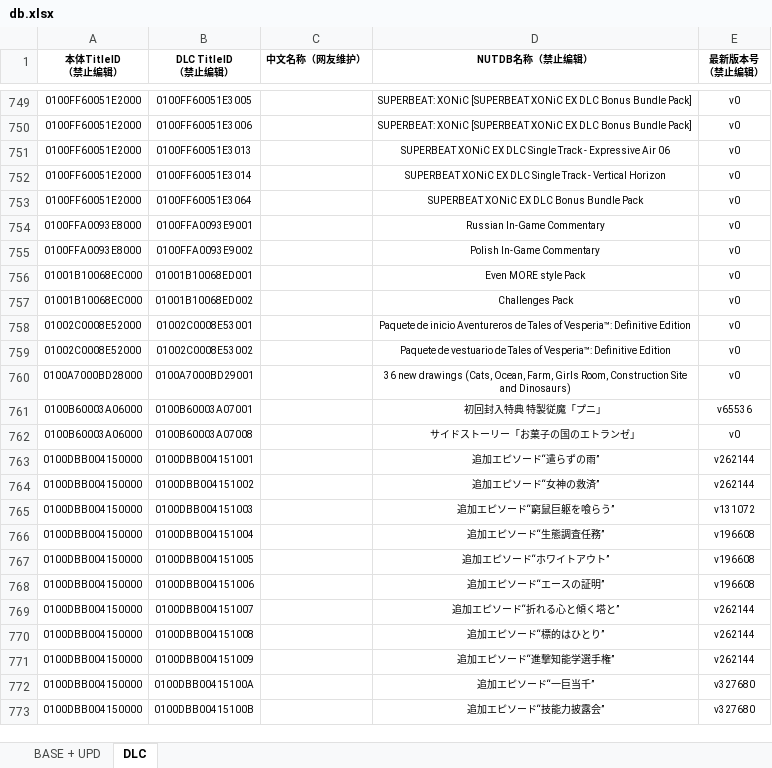
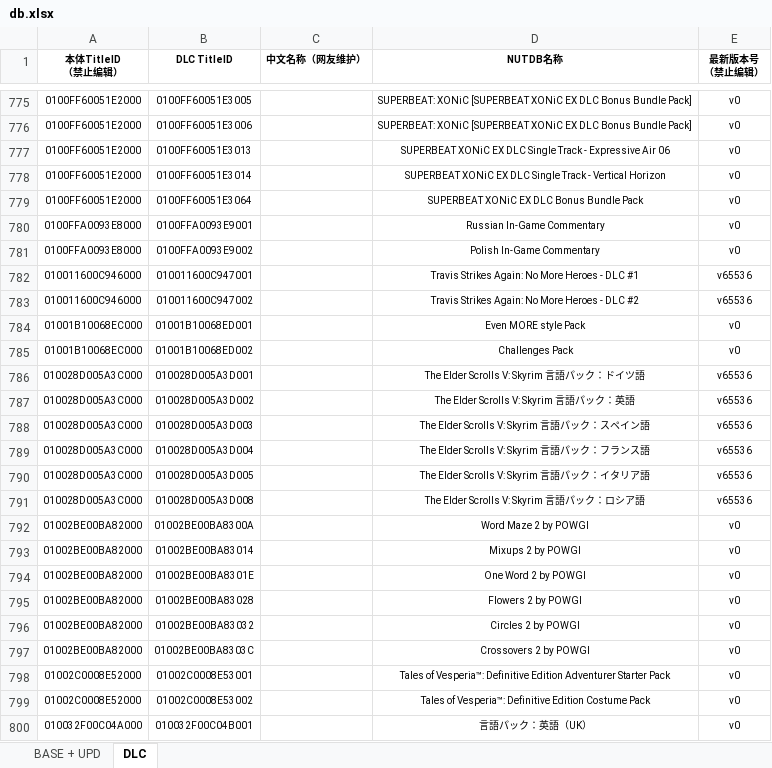
Before and after one commit to ningxiaoxiao/NSGameDownloader, an Excel workbook: NSGameDownloader/db.xlsx, sheet DLC, drawn as a sheet; only a part is shown, gaps mark what is left out; the shorter side is filled out with more unchanged rows; values as stored, in another font and other column widths than the file's, no borders; addresses are those after the commit; ↵ is a line break in a cell; the diff covers the shown part only; the diff names each change by its address in the sheet, - before the commit and + after, or states it on an @@ line.

```diff
--- a/NSGameDownloader/db.xlsx (sheet DLC)
+++ b/NSGameDownloader/db.xlsx (sheet DLC)
-B1: DLC TitleID ↵ （禁止编辑）
+B1: DLC TitleID
-D1: NUTDB名称（禁止编辑）
+D1: NUTDB名称
+row 782: 010011600C946000 | 010011600C947001 |  | Travis Strikes Again: No More Heroes - DLC #1 | v65536
+row 783: 010011600C946000 | 010011600C947002 |  | Travis Strikes Again: No More Heroes - DLC #2 | v65536
+row 786: 010028D005A3C000 | 010028D005A3D001 |  | The Elder Scrolls V: Skyrim 言語パック：ドイツ語 | v65536
+row 787: 010028D005A3C000 | 010028D005A3D002 |  | The Elder Scrolls V: Skyrim 言語パック：英語 | v65536
+row 788: 010028D005A3C000 | 010028D005A3D003 |  | The Elder Scrolls V: Skyrim 言語パック：スペイン語 | v65536
+row 789: 010028D005A3C000 | 010028D005A3D004 |  | The Elder Scrolls V: Skyrim 言語パック：フランス語 | v65536
+row 790: 010028D005A3C000 | 010028D005A3D005 |  | The Elder Scrolls V: Skyrim 言語パック：イタリア語 | v65536
+row 791: 010028D005A3C000 | 010028D005A3D008 |  | The Elder Scrolls V: Skyrim 言語パック：ロシア語 | v65536
+row 792: 01002BE00BA82000 | 01002BE00BA8300A |  | Word Maze 2 by POWGI | v0
+row 793: 01002BE00BA82000 | 01002BE00BA83014 |  | Mixups 2 by POWGI | v0
+row 794: 01002BE00BA82000 | 01002BE00BA8301E |  | One Word 2 by POWGI | v0
+row 795: 01002BE00BA82000 | 01002BE00BA83028 |  | Flowers 2 by POWGI | v0
+row 796: 01002BE00BA82000 | 01002BE00BA83032 |  | Circles 2 by POWGI | v0
+row 797: 01002BE00BA82000 | 01002BE00BA8303C |  | Crossovers 2 by POWGI | v0
-D798 (NUTDB名称): Paquete de inicio Aventureros de Tales of Vesperia™: Definitive Edition
+D798 (NUTDB名称): Tales of Vesperia™: Definitive Edition Adventurer Starter Pack
-D799 (NUTDB名称): Paquete de vestuario de Tales of Vesperia™: Definitive Edition
+D799 (NUTDB名称): Tales of Vesperia™: Definitive Edition Costume Pack
+row 800: 010032F00C04A000 | 010032F00C04B001 |  | 言語パック：英語（UK） | v0
```
Also changed, not shown: 84 added rows and 1 removed row elsewhere in this sheet, sheet BASE + UPD, charts or pictures.
